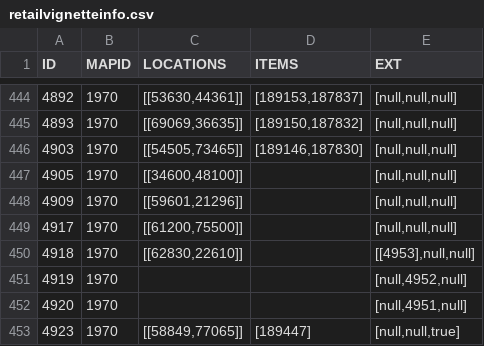
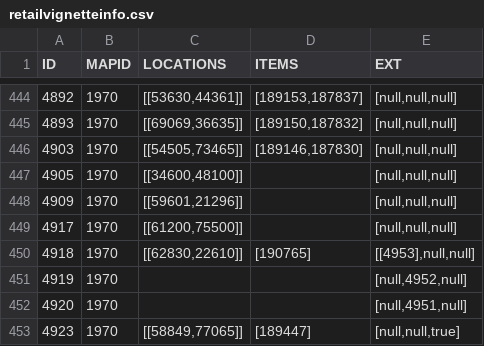
Before and after one commit to TomCats/TomCats-WoW-AddOns, a CSV file: data/retailvignetteinfo.csv, drawn as a sheet; only a part is shown, gaps mark what is left out.

Commit message:
Added mount to the loot table for Rhuv

```diff
--- a/data/retailvignetteinfo.csv
+++ b/data/retailvignetteinfo.csv
@@ -449,3 +449,3 @@ ID,MAPID,LOCATIONS,ITEMS,EXT
 4917,1970,"[[61200,75500]]",,"[null,null,null]"
-4918,1970,"[[62830,22610]]",,"[[4953],null,null]"
+4918,1970,"[[62830,22610]]","[190765]","[[4953],null,null]"
 4919,1970,,,"[null,4952,null]"
```
Also changed, not shown: 1 other file.
